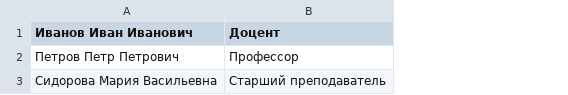
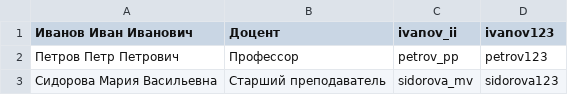
Before and after one commit to RatWithCoffee/Coursework-manager, a CSV file: example.csv, drawn as a sheet; the diff names each change by its address in the sheet, - before the commit and + after, or states it on an @@ line.

```diff
--- a/example.csv
+++ b/example.csv
+column C (ivanov_ii), rows 2-3: petrov_pp | sidorova_mv
+column D (ivanov123), rows 2-3: petrov123 | sidorova123
```
Also changed, not shown: 25 other files.
